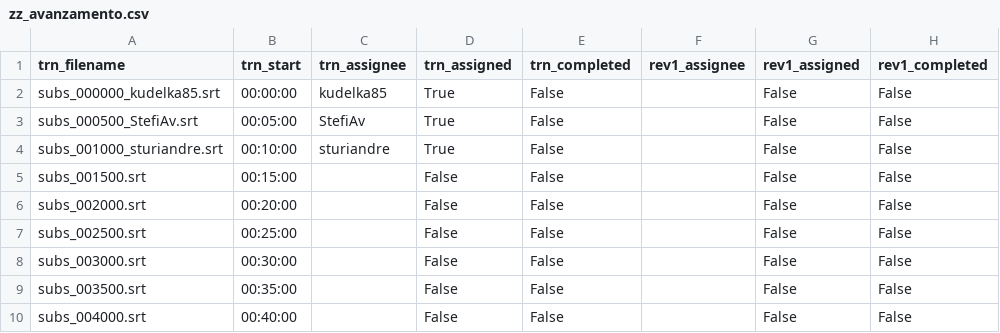
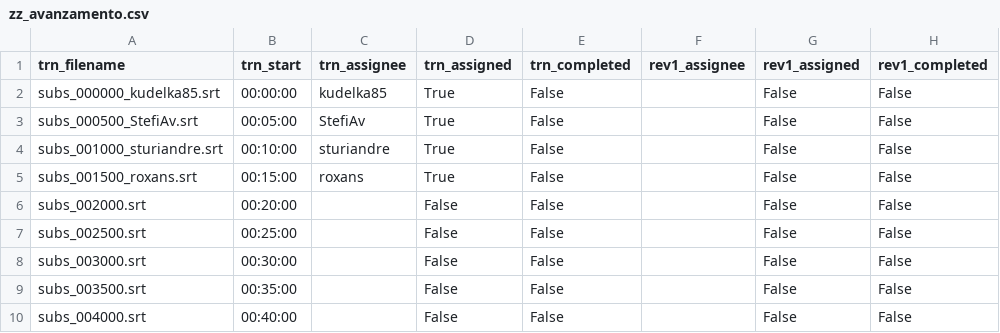
Before and after one commit to fedescimo/subs, a CSV file: subs/hnva25/zz_avanzamento.csv, drawn as a sheet; only a part is shown; the diff names each change by its address in the sheet, - before the commit and + after, or states it on an @@ line.

```diff
--- a/subs/hnva25/zz_avanzamento.csv
+++ b/subs/hnva25/zz_avanzamento.csv
-A5 (trn_filename): subs_001500.srt
+A5 (trn_filename): subs_001500_roxans.srt
-C5 (trn_assignee): (empty)
+C5 (trn_assignee): roxans
-D5 (trn_assigned): False
+D5 (trn_assigned): True
```
Also changed, not shown: 1 other file.
